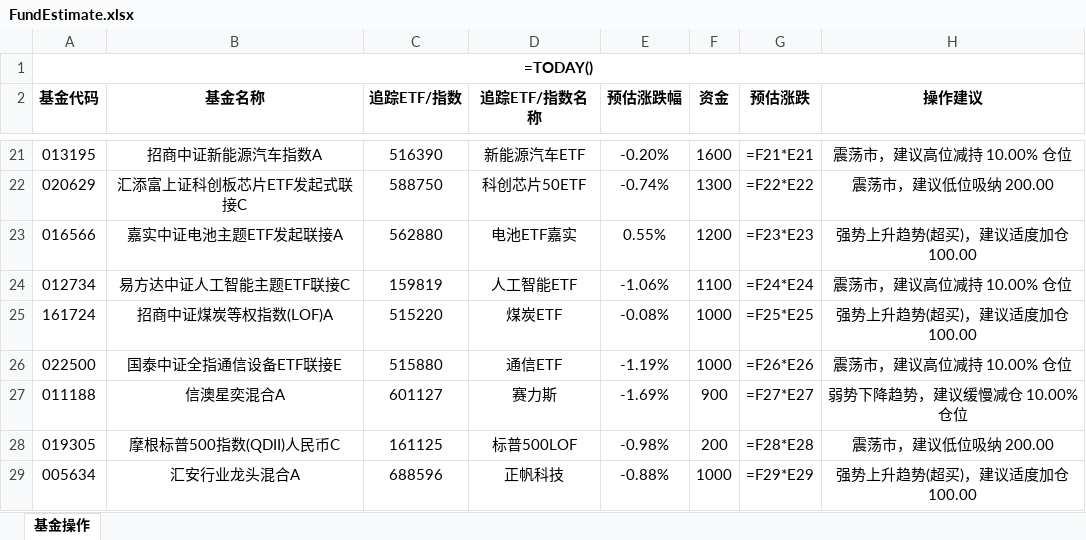
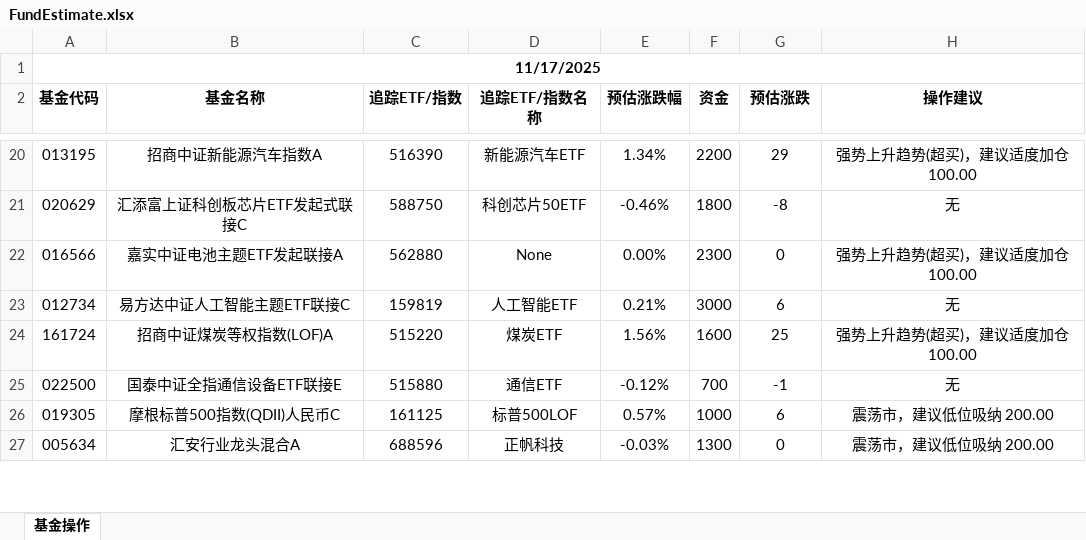
Before and after one commit to jenosin/InvestTrader, an Excel workbook: FundEstimate.xlsx, sheet 基金操作, drawn as a sheet; only a part is shown, gaps mark what is left out; values as stored, in another font and other column widths than the file's, no borders; formulas without a stored value are shown as written; removed rows and columns are numbered as before the commit, all else as after; the diff covers the shown part only; the diff names each change by its address in the sheet, - before the commit and + after, or states it on an @@ line.

```diff
--- a/FundEstimate.xlsx (sheet 基金操作)
+++ b/FundEstimate.xlsx (sheet 基金操作)
-A1 (基金代码): =TODAY()
+A1 (基金代码): 11/17/2025
-E20 (预估涨跌幅): -0.20%
+E20 (预估涨跌幅): 1.34%
-F20 (资金): 1600
+F20 (资金): 2200
-G20 (预估涨跌): =F21*E21
+G20 (预估涨跌): 29
-H20 (操作建议): 震荡市，建议高位减持 10.00% 仓位
+H20 (操作建议): 强势上升趋势(超买)，建议适度加仓 100.00
-E21 (预估涨跌幅): -0.74%
+E21 (预估涨跌幅): -0.46%
-F21 (资金): 1300
+F21 (资金): 1800
-G21 (预估涨跌): =F22*E22
+G21 (预估涨跌): -8
-H21 (操作建议): 震荡市，建议低位吸纳 200.00
+H21 (操作建议): 无
-D22 (追踪ETF/指数名称): 电池ETF嘉实
+D22 (追踪ETF/指数名称): None
-E22 (预估涨跌幅): 0.55%
+E22 (预估涨跌幅): 0.00%
-F22 (资金): 1200
+F22 (资金): 2300
-G22 (预估涨跌): =F23*E23
+G22 (预估涨跌): 0
-E23 (预估涨跌幅): -1.06%
+E23 (预估涨跌幅): 0.21%
-F23 (资金): 1100
+F23 (资金): 3000
-G23 (预估涨跌): =F24*E24
+G23 (预估涨跌): 6
-H23 (操作建议): 震荡市，建议高位减持 10.00% 仓位
+H23 (操作建议): 无
-E24 (预估涨跌幅): -0.08%
+E24 (预估涨跌幅): 1.56%
-F24 (资金): 1000
+F24 (资金): 1600
-G24 (预估涨跌): =F25*E25
+G24 (预估涨跌): 25
-E25 (预估涨跌幅): -1.19%
+E25 (预估涨跌幅): -0.12%
-F25 (资金): 1000
+F25 (资金): 700
-G25 (预估涨跌): =F26*E26
+G25 (预估涨跌): -1
-H25 (操作建议): 震荡市，建议高位减持 10.00% 仓位
+H25 (操作建议): 无
-row 27: 011188 | 信澳星奕混合A | 601127 | 赛力斯 | -1.69% | 900 | =F27*E27 | 弱势下降趋势，建议缓慢减仓 10.00% 仓位
-E26 (预估涨跌幅): -0.98%
+E26 (预估涨跌幅): 0.57%
-F26 (资金): 200
+F26 (资金): 1000
-G26 (预估涨跌): =F28*E28
+G26 (预估涨跌): 6
-E27 (预估涨跌幅): -0.88%
+E27 (预估涨跌幅): -0.03%
-F27 (资金): 1000
+F27 (资金): 1300
-G27 (预估涨跌): =F29*E29
+G27 (预估涨跌): 0
-H27 (操作建议): 强势上升趋势(超买)，建议适度加仓 100.00
+H27 (操作建议): 震荡市，建议低位吸纳 200.00
```
Also changed, not shown: 1 added row, 2 removed rows and 68 edited cells elsewhere in this sheet, 4 other files.
